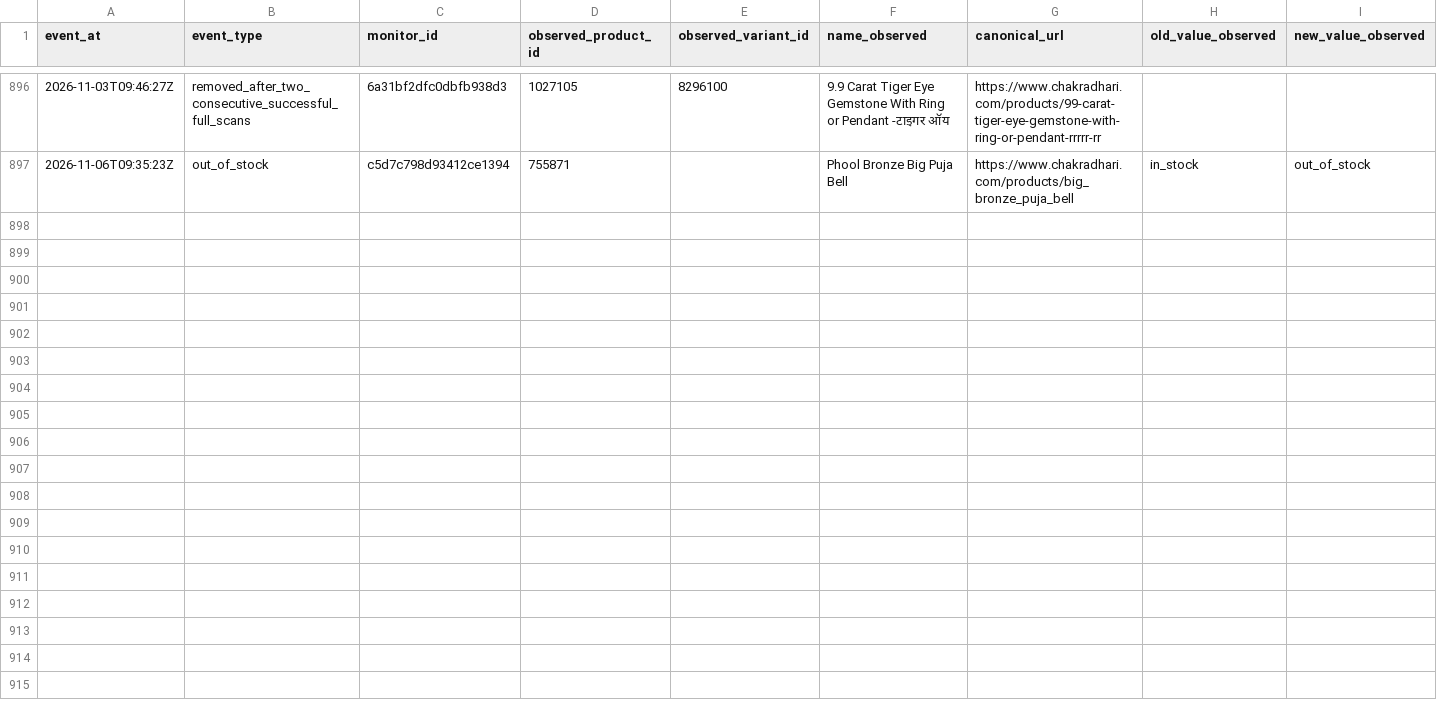
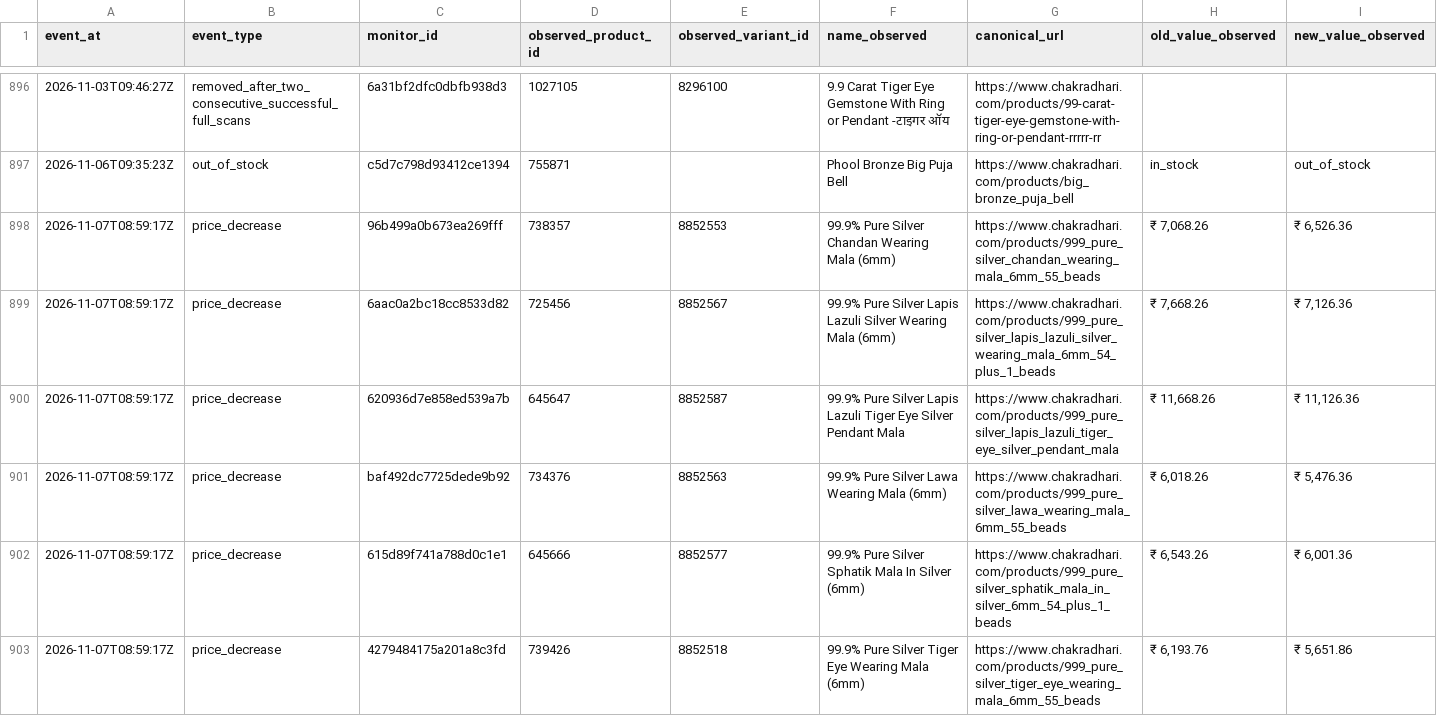
Before and after one commit to yashodhank/chakradhari-catalog-watch, a CSV file: data/change-events.csv, drawn as a sheet; only a part is shown, gaps mark what is left out; rows hold the shown columns only; the diff names each change by its address in the sheet, - before the commit and + after, or states it on an @@ line.

```diff
--- a/data/change-events.csv
+++ b/data/change-events.csv
+row 898: 2026-11-07T08:59:17Z | price_decrease | 96b499a0b673ea269fff | 738357 | 8852553 | 99.9% Pure Silver Chandan Wearing Mala (6mm) | https://www.chakradhari.com/products/999_pure_silver_chandan_wearing_mala_6mm_55_beads | ₹ 7,068.26 | ₹ 6,526.36
+row 899: 2026-11-07T08:59:17Z | price_decrease | 6aac0a2bc18cc8533d82 | 725456 | 8852567 | 99.9% Pure Silver Lapis Lazuli Silver Wearing Mala (6mm) | https://www.chakradhari.com/products/999_pure_silver_lapis_lazuli_silver_wearing_mala_6mm_54_plus_1_beads | ₹ 7,668.26 | ₹ 7,126.36
+row 900: 2026-11-07T08:59:17Z | price_decrease | 620936d7e858ed539a7b | 645647 | 8852587 | 99.9% Pure Silver Lapis Lazuli Tiger Eye Silver Pendant Mala | https://www.chakradhari.com/products/999_pure_silver_lapis_lazuli_tiger_eye_silver_pendant_mala | ₹ 11,668.26 | ₹ 11,126.36
+row 901: 2026-11-07T08:59:17Z | price_decrease | baf492dc7725dede9b92 | 734376 | 8852563 | 99.9% Pure Silver Lawa Wearing Mala (6mm) | https://www.chakradhari.com/products/999_pure_silver_lawa_wearing_mala_6mm_55_beads | ₹ 6,018.26 | ₹ 5,476.36
+row 902: 2026-11-07T08:59:17Z | price_decrease | 615d89f741a788d0c1e1 | 645666 | 8852577 | 99.9% Pure Silver Sphatik Mala In Silver (6mm) | https://www.chakradhari.com/products/999_pure_silver_sphatik_mala_in_silver_6mm_54_plus_1_beads | ₹ 6,543.26 | ₹ 6,001.36
+row 903: 2026-11-07T08:59:17Z | price_decrease | 4279484175a201a8c3fd | 739426 | 8852518 | 99.9% Pure Silver Tiger Eye Wearing Mala (6mm) | https://www.chakradhari.com/products/999_pure_silver_tiger_eye_wearing_mala_6mm_55_beads | ₹ 6,193.76 | ₹ 5,651.86
```
Also changed, not shown: 21 other files.
